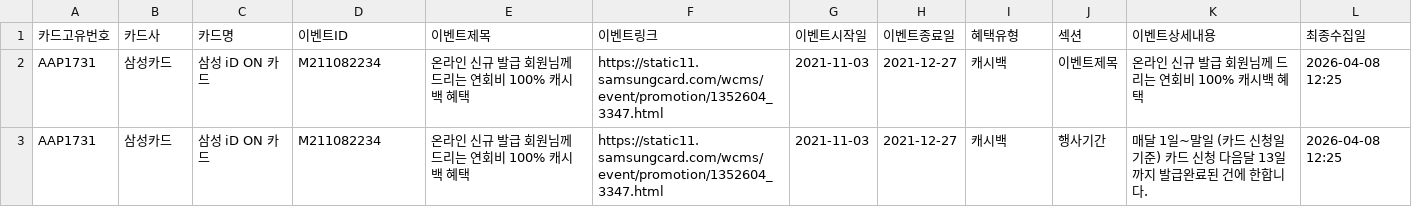
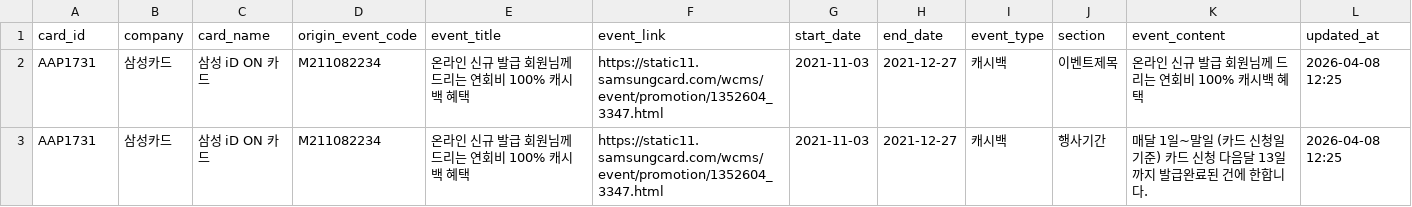
Before and after one commit to welgrape386/carddot, a CSV file: db/data/Samsung_card_events.csv, drawn as a sheet; only a part is shown; removed rows and columns are numbered as before the commit, all else as after; the diff names each change by its address in the sheet, - before the commit and + after, or states it on an @@ line.

```diff
--- a/db/data/Samsung_card_events.csv
+++ b/db/data/Samsung_card_events.csv
-row 1: 카드고유번호 | 카드사 | 카드명 | 이벤트ID | 이벤트제목 | 이벤트링크 | 이벤트시작일 | 이벤트종료일 | 혜택유형 | 섹션 | 이벤트상세내용 | 최종수집일
+row 1: card_id | company | card_name | origin_event_code | event_title | event_link | start_date | end_date | event_type | section | event_content | updated_at
```
Also changed, not shown: db/data/Samsung_card_benefit.csv, db/data/Samsung_card_info.csv, 2 other files.
